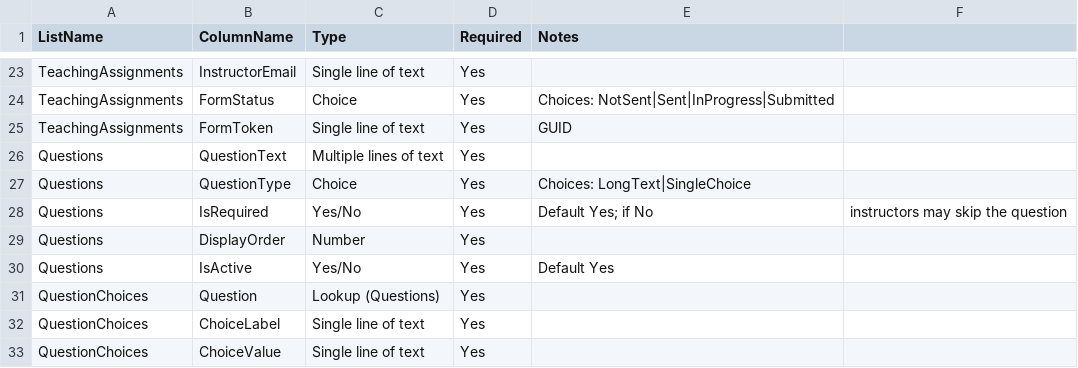
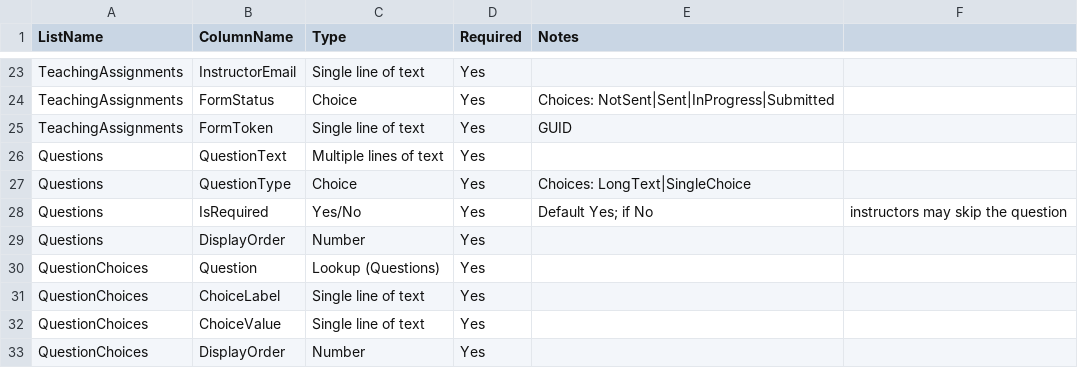
Before and after one commit to ardagozen355/WSUMME, a CSV file: templates/sharepoint-lists-schema.csv, drawn as a sheet; only a part is shown, gaps mark what is left out; the shorter side is filled out with more unchanged rows.

Commit message:
Update question admin flow to edit/delete without activation toggle

```diff
--- a/templates/sharepoint-lists-schema.csv
+++ b/templates/sharepoint-lists-schema.csv
@@ -29,3 +29,2 @@ Questions,IsRequired,Yes/No,Yes,Default Yes; if No, instructors may skip the que
 Questions,DisplayOrder,Number,Yes,
-Questions,IsActive,Yes/No,Yes,Default Yes
 QuestionChoices,Question,Lookup (Questions),Yes,
```
Also changed, not shown: 3 other files.
